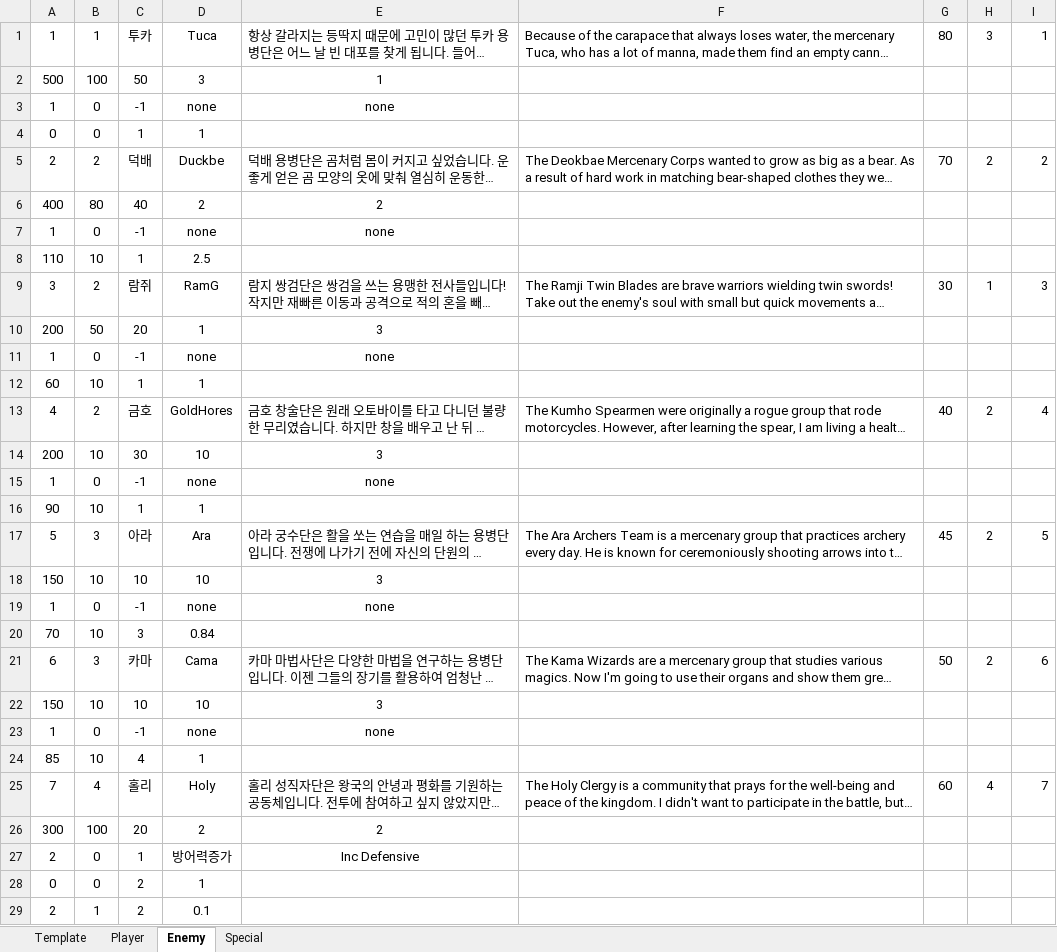
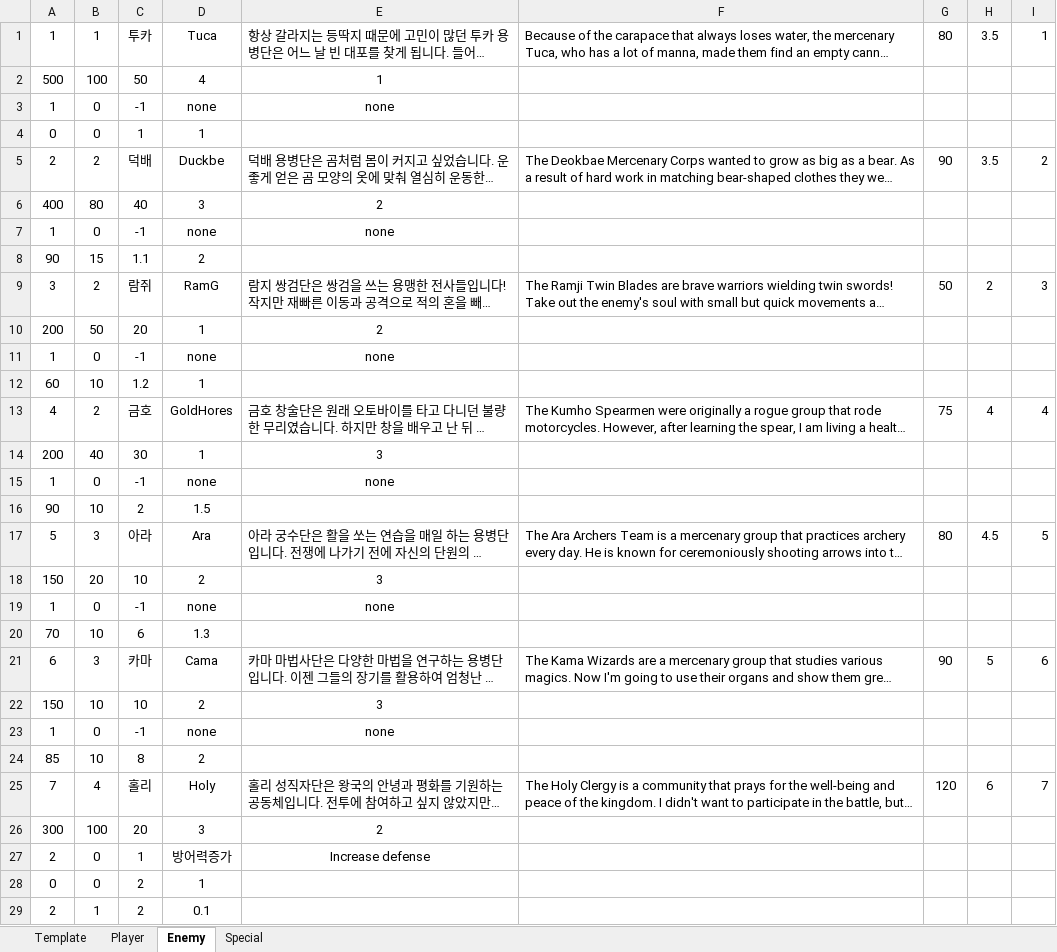
Before and after one commit to mynameisjinhohong/HotSix, an Excel workbook: Plan/GameData/UnitDatabase_v03.xlsx, sheet Enemy, drawn as a sheet; only a part is shown; long unchanged cells end in …; values as stored, in another font and other column widths than the file's, no borders; removed rows and columns are numbered as before the commit, all else as after; the diff covers the shown part only; the diff names each change by its address in the sheet, - before the commit and + after, or states it on an @@ line.

Commit message:
modify xlsx

```diff
--- a/Plan/GameData/UnitDatabase_v03.xlsx (sheet Enemy)
+++ b/Plan/GameData/UnitDatabase_v03.xlsx (sheet Enemy)
-H1: 3
+H1: 3.5
-D2: 3
+D2: 4
-G5: 70
+G5: 90
-H5: 2
+H5: 3.5
-D6: 2
+D6: 3
-row 8: 110 | 10 | 1 | 2.5
+row 8: 90 | 15 | 1.1 | 2
-G9: 30
+G9: 50
-H9: 1
+H9: 2
-E10: 3
+E10: 2
-C12: 1
+C12: 1.2
-G13: 40
+G13: 75
-H13: 2
+H13: 4
-B14: 10
+B14: 40
-D14: 10
+D14: 1
-C16: 1
+C16: 2
-D16: 1
+D16: 1.5
-G17: 45
+G17: 80
-H17: 2
+H17: 4.5
-B18: 10
+B18: 20
-D18: 10
+D18: 2
-C20: 3
+C20: 6
-D20: 0.84
+D20: 1.3
-G21: 50
+G21: 90
-H21: 2
+H21: 5
-D22: 10
+D22: 2
-C24: 4
+C24: 8
-D24: 1
+D24: 2
-G25: 60
+G25: 120
-H25: 4
+H25: 6
-D26: 2
+D26: 3
-E27: Inc Defensive
+E27: Increase defense
```
Also changed, not shown: 5 edited cells elsewhere in this sheet, sheet Player, 2 other files.
